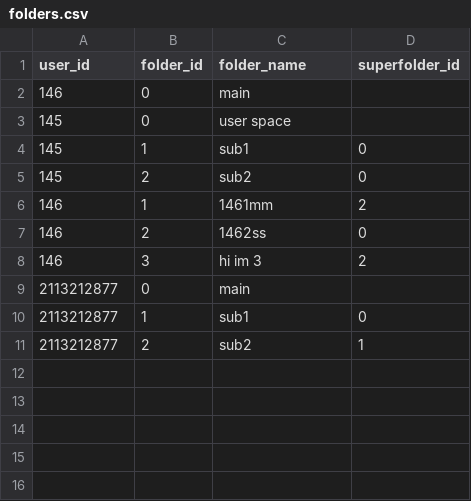
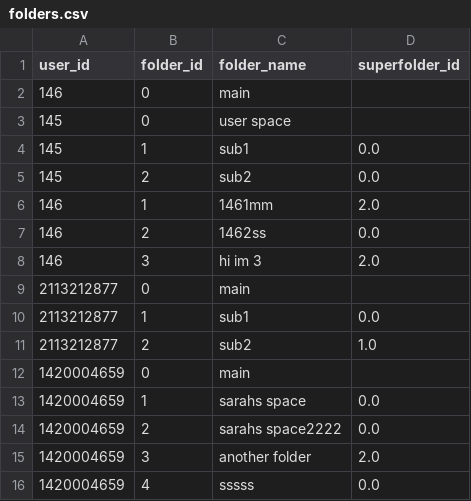
Before and after one commit to sarah-hosseini/abrbot, a CSV file: folders.csv, drawn as a sheet.

```diff
--- a/folders.csv
+++ b/folders.csv
@@ -3,9 +3,14 @@ user_id,folder_id,folder_name,superfolder_id
 145,0,user space,
-145,1,sub1,0
-145,2,sub2,0
-146,1,1461mm,2
-146,2,1462ss,0
-146,3,hi im 3,2
+145,1,sub1,0.0
+145,2,sub2,0.0
+146,1,1461mm,2.0
+146,2,1462ss,0.0
+146,3,hi im 3,2.0
 2113212877,0,main,
-2113212877,1,sub1,0
-2113212877,2,sub2,1
+2113212877,1,sub1,0.0
+2113212877,2,sub2,1.0
+1420004659,0,main,
+1420004659,1,sarahs space,0.0
+1420004659,2,sarahs space2222,0.0
+1420004659,3,another folder,2.0
+1420004659,4,sssss,0.0
```
Also changed, not shown: 6 other files.
